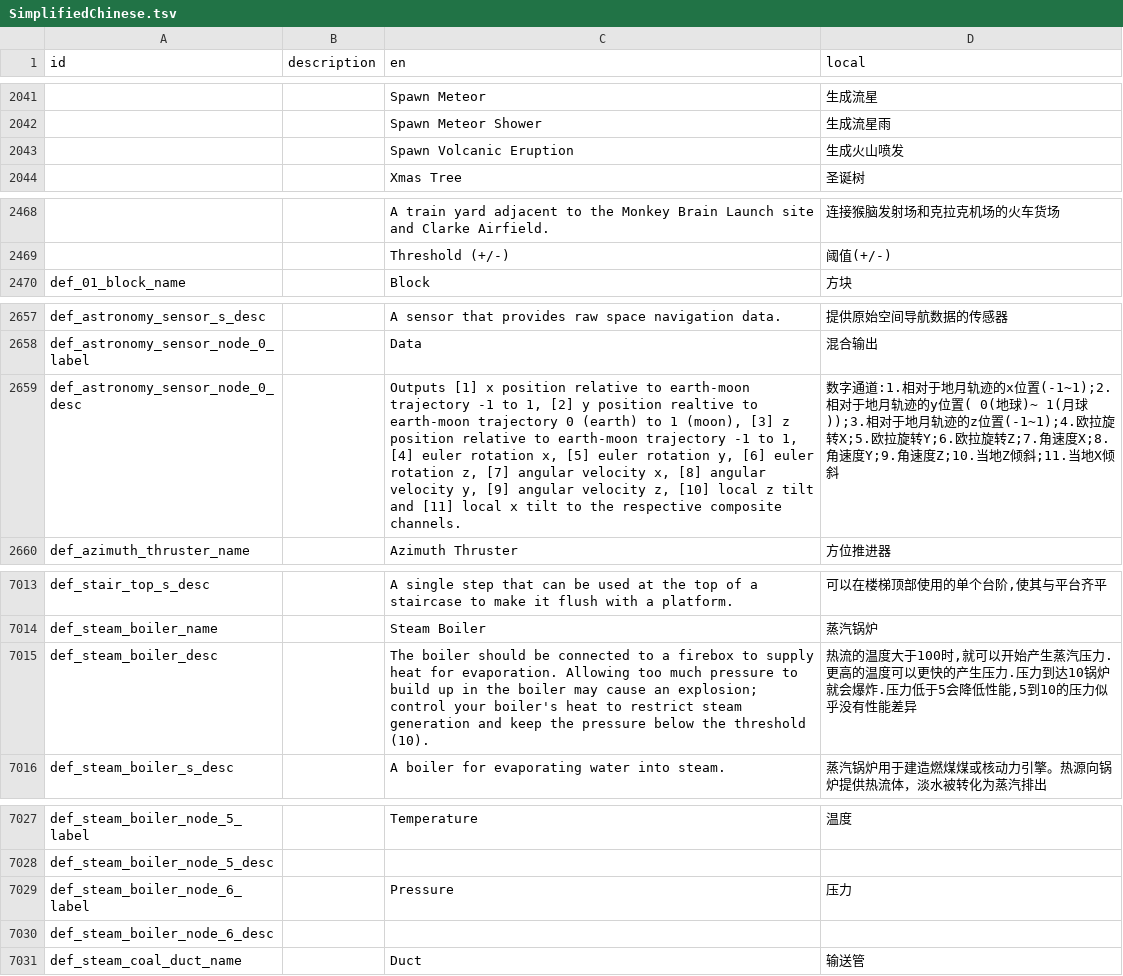
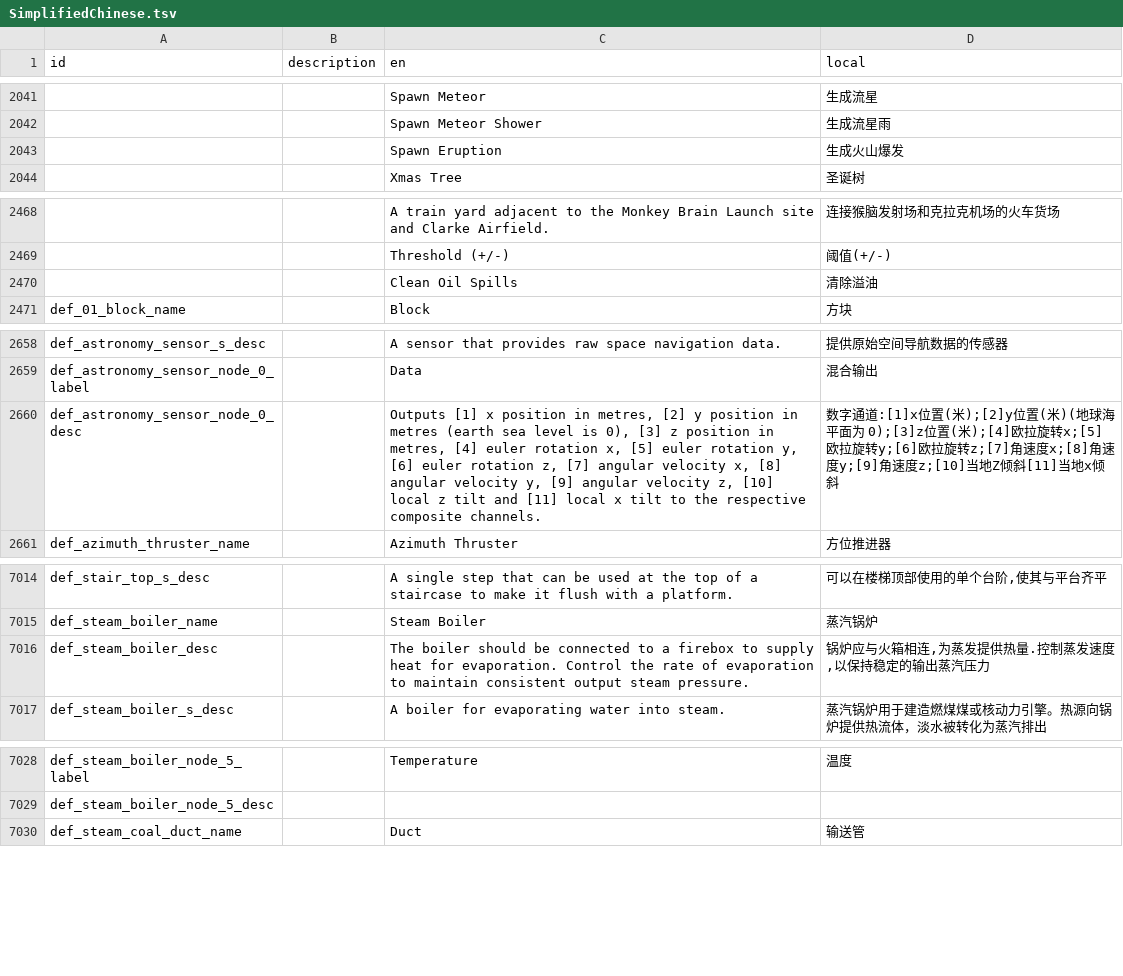
Before and after one commit to BKN46/stormworks-translate-chn, a TSV file: SimplifiedChinese.tsv, drawn as a sheet; only a part is shown, gaps mark what is left out.

Commit message:
1.10.8 update

```diff
--- a/SimplifiedChinese.tsv
+++ b/SimplifiedChinese.tsv
@@ -2042,3 +2042,3 @@ id	description	en	local
 		Spawn Meteor Shower	生成流星雨
-		Spawn Volcanic Eruption	生成火山喷发
+		Spawn Eruption	生成火山爆发
 		Xmas Tree	圣诞树
@@ -2469,2 +2469,3 @@ id	description	en	local
 		Threshold (+/-)	阈值(+/-)
+		Clean Oil Spills	清除溢油
 def_01_block_name		Block	方块
@@ -2658,3 +2659,3 @@ def_astronomy_sensor_s_desc		A sensor that provides raw space navigation data.
 def_astronomy_sensor_node_0_label		Data	混合输出
-def_astronomy_sensor_node_0_desc		Outputs [1] x position relative to earth-moon trajectory -1 to 1, [2] y position realtive to earth-moon trajectory 0 (earth) to 1 (moon), [3] z position relative to earth-moon trajectory -1 to 1, [4] euler rotation x, [5] euler rotation y, [6] euler rotation z, [7] angular velocity x, [8] angular velocity y, [9] angular velocity z, [10] local z tilt and [11] local x tilt to the respective composite channels.	数字通道:1.相对于地月轨迹的x位置(-1~1);2.相对于地月轨迹的y位置( 0(地球)~ 1(月球));3.相对于地月轨迹的z位置(-1~1);4.欧拉旋转X;5.欧拉旋转Y;6.欧拉旋转Z;7.角速度X;8.角速度Y;9.角速度Z;10.当地Z倾斜;11.当地X倾斜
+def_astronomy_sensor_node_0_desc		Outputs [1] x position in metres, [2] y position in metres (earth sea level is 0), [3] z position in metres, [4] euler rotation x, [5] euler rotation y, [6] euler rotation z, [7] angular velocity x, [8] angular velocity y, [9] angular velocity z, [10] local z tilt and [11] local x tilt to the respective composite channels.	数字通道:[1]x位置(米);[2]y位置(米)(地球海平面为 0);[3]z位置(米);[4]欧拉旋转x;[5]欧拉旋转y;[6]欧拉旋转z;[7]角速度x;[8]角速度y;[9]角速度z;[10]当地Z倾斜[11]当地x倾斜
 def_azimuth_thruster_name		Azimuth Thruster	方位推进器
@@ -7014,3 +7015,3 @@ def_stair_top_s_desc		A single step that can be used at the top of a staircase t
 def_steam_boiler_name		Steam Boiler	蒸汽锅炉
-def_steam_boiler_desc		The boiler should be connected to a firebox to supply heat for evaporation. Allowing too much pressure to build up in the boiler may cause an explosion; control your boiler's heat to restrict steam generation and keep the pressure below the threshold (10).	热流的温度大于100时,就可以开始产生蒸汽压力.更高的温度可以更快的产生压力.压力到达10锅炉就会爆炸.压力低于5会降低性能,5到10的压力似乎没有性能差异
+def_steam_boiler_desc		The boiler should be connected to a firebox to supply heat for evaporation. Control the rate of evaporation to maintain consistent output steam pressure.	锅炉应与火箱相连,为蒸发提供热量.控制蒸发速度,以保持稳定的输出蒸汽压力
 def_steam_boiler_s_desc		A boiler for evaporating water into steam.	蒸汽锅炉用于建造燃煤煤或核动力引擎。热源向锅炉提供热流体，淡水被转化为蒸汽排出
@@ -7028,4 +7029,2 @@ def_steam_boiler_node_5_label		Temperature	温度
 def_steam_boiler_node_5_desc			
-def_steam_boiler_node_6_label		Pressure	压力
-def_steam_boiler_node_6_desc			
 def_steam_coal_duct_name		Duct	输送管
```
